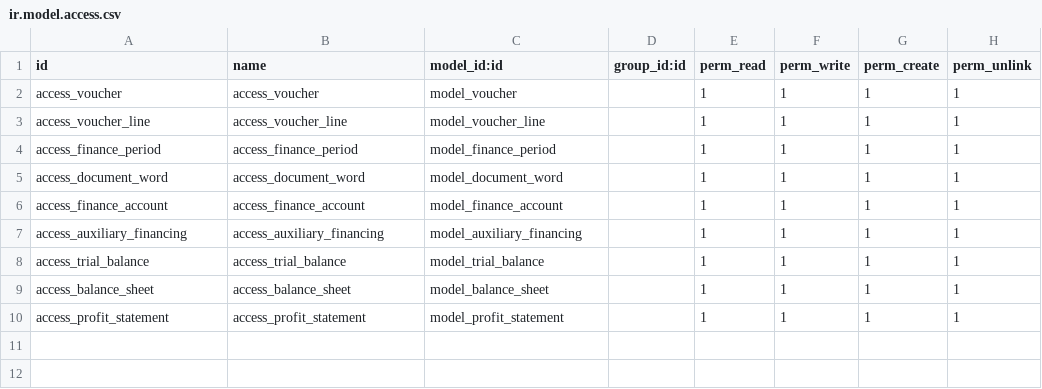
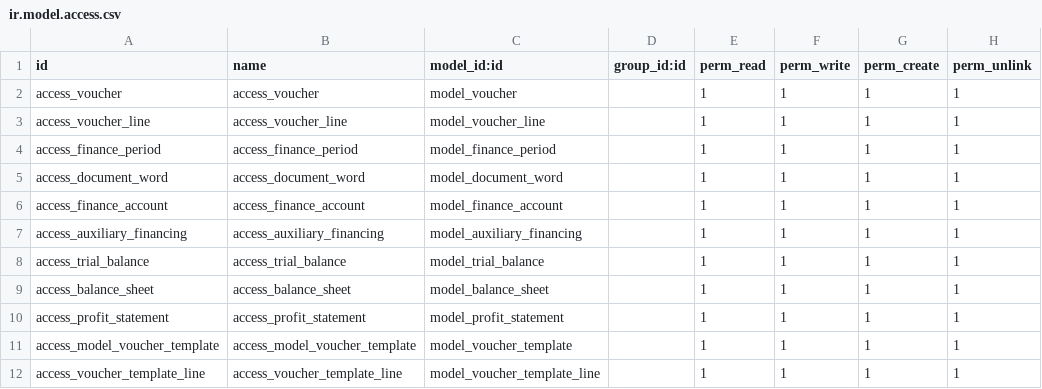
Before and after one commit to osbzr/gooderp_addons, a CSV file: finance/security/ir.model.access.csv, drawn as a sheet.

```diff
--- a/finance/security/ir.model.access.csv
+++ b/finance/security/ir.model.access.csv
@@ -10 +10,3 @@ access_balance_sheet,access_balance_sheet,model_balance_sheet,,1,1,1,1
 access_profit_statement,access_profit_statement,model_profit_statement,,1,1,1,1
+access_model_voucher_template,access_model_voucher_template,model_voucher_template,,1,1,1,1
+access_voucher_template_line,access_voucher_template_line,model_voucher_template_line,,1,1,1,1
```
Also changed, not shown: 4 other files.
